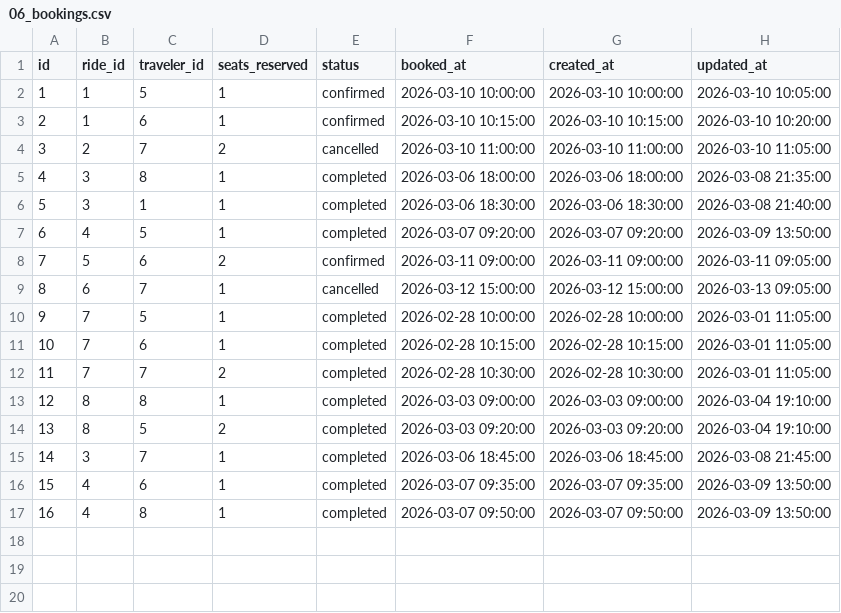
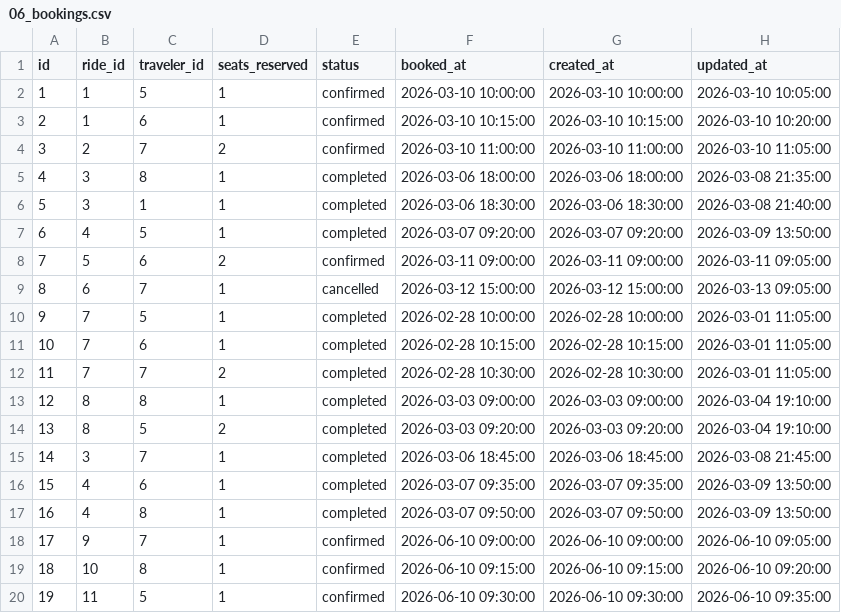
Before and after one commit to ayoub21dev/BLasaCar, a CSV file: database/seeders/csv/06_bookings.csv, drawn as a sheet.

Commit message:
Update ride departure times and booking statuses in CSV seeders for consistency

```diff
--- a/database/seeders/csv/06_bookings.csv
+++ b/database/seeders/csv/06_bookings.csv
@@ -3,3 +3,3 @@ id,ride_id,traveler_id,seats_reserved,status,booked_at,created_at,updated_at
 2,1,6,1,confirmed,2026-03-10 10:15:00,2026-03-10 10:15:00,2026-03-10 10:20:00
-3,2,7,2,cancelled,2026-03-10 11:00:00,2026-03-10 11:00:00,2026-03-10 11:05:00
+3,2,7,2,confirmed,2026-03-10 11:00:00,2026-03-10 11:00:00,2026-03-10 11:05:00
 4,3,8,1,completed,2026-03-06 18:00:00,2026-03-06 18:00:00,2026-03-08 21:35:00
@@ -17 +17,4 @@ id,ride_id,traveler_id,seats_reserved,status,booked_at,created_at,updated_at
 16,4,8,1,completed,2026-03-07 09:50:00,2026-03-07 09:50:00,2026-03-09 13:50:00
+17,9,7,1,confirmed,2026-06-10 09:00:00,2026-06-10 09:00:00,2026-06-10 09:05:00
+18,10,8,1,confirmed,2026-06-10 09:15:00,2026-06-10 09:15:00,2026-06-10 09:20:00
+19,11,5,1,confirmed,2026-06-10 09:30:00,2026-06-10 09:30:00,2026-06-10 09:35:00
```
Also changed, not shown: database/seeders/csv/05_rides.csv.
